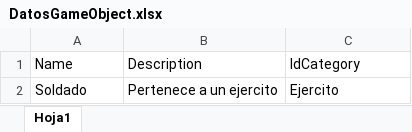
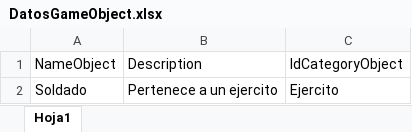
Before and after one commit to LE0NIDAS1/Testing, an Excel workbook: Testing/Helper/DatosGameObject.xlsx, sheet Hoja1, drawn as a sheet; values as stored, in another font and other column widths than the file's, no borders; the diff names each change by its address in the sheet, - before the commit and + after, or states it on an @@ line.

```diff
--- a/Testing/Helper/DatosGameObject.xlsx (sheet Hoja1)
+++ b/Testing/Helper/DatosGameObject.xlsx (sheet Hoja1)
-A1: Name
+A1: NameObject
-C1: IdCategory
+C1: IdCategoryObject
```
Also changed, not shown: 17 other files.
